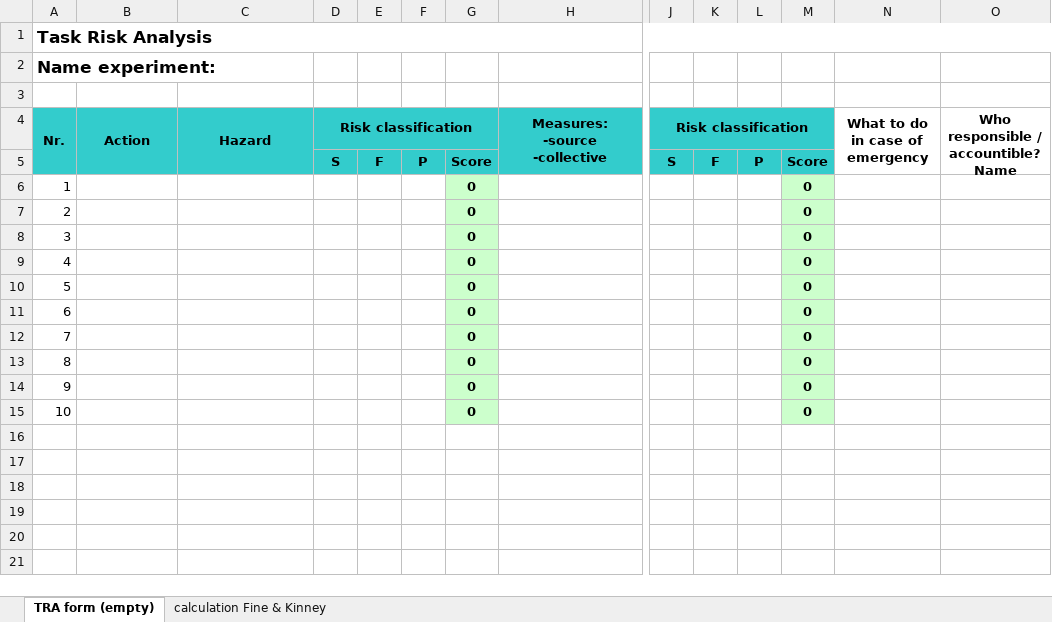
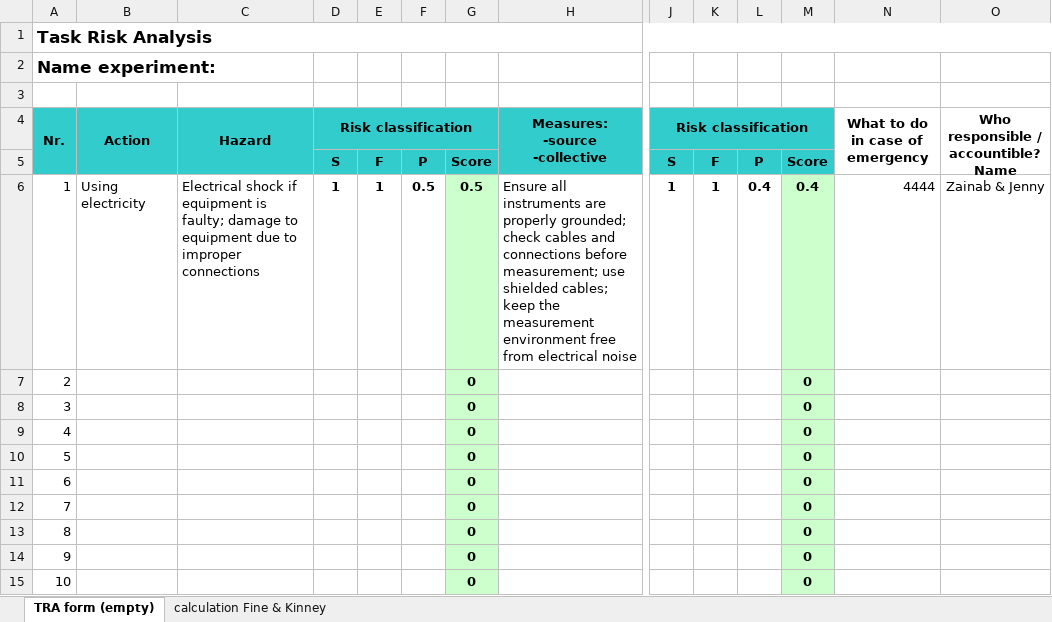
Before and after one commit to jenny-chg/PE2, an Excel workbook: TRA_leeg.xlsx, sheet TRA form (empty), drawn as a sheet; only a part is shown, gaps mark what is left out; values as stored, in another font and other column widths than the file's, no borders; conditional formats not drawn; the diff names each change by its address in the sheet, - before the commit and + after, or states it on an @@ line.

```diff
--- a/TRA_leeg.xlsx (sheet TRA form (empty))
+++ b/TRA_leeg.xlsx (sheet TRA form (empty))
-B6 (Action): (empty)
+B6 (Action): Using electricity
-C6 (Hazard): (empty)
+C6 (Hazard): Electrical shock if equipment is faulty; damage to equipment due to improper connections
-D6 (Risk classification): (empty)
+D6 (Risk classification): 1
-E6: (empty)
+E6: 1
-F6: (empty)
+F6: 0.5
-G6: 0
+G6: 0.5
-H6 (Measures: -source -collective): (empty)
+H6 (Measures: -source -collective): Ensure all instruments are properly grounded; check cables and connections before measurement; use shielded cables; keep the measurement environment free from electrical noise
-J6 (Risk classification): (empty)
+J6 (Risk classification): 1
-K6: (empty)
+K6: 1
-L6: (empty)
+L6: 0.4
-M6: 0
+M6: 0.4
-N6 (What to do in case of emergency): (empty)
+N6 (What to do in case of emergency): 4444
-O6: (empty)
+O6: Zainab & Jenny
```
Also changed, not shown: 13 other files.
